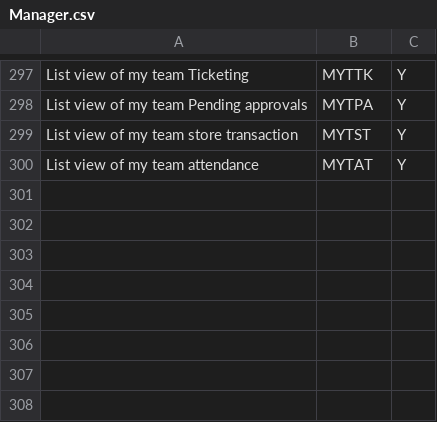
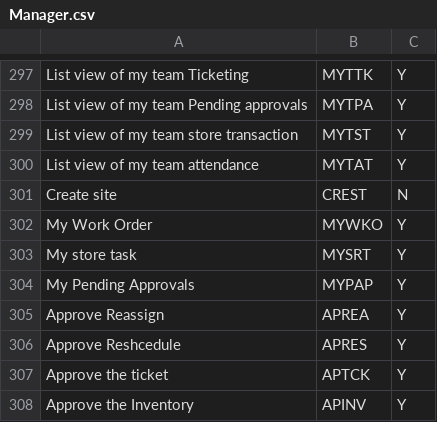
Before and after one commit to Nandhini-ch/dev_test, a CSV file: assets/features/Manager.csv, drawn as a sheet; only a part is shown, gaps mark what is left out; the diff names each change by its address in the sheet, - before the commit and + after, or states it on an @@ line.

```diff
--- a/assets/features/Manager.csv
+++ b/assets/features/Manager.csv
+row 301: Create site | CREST | N
+row 302: My Work Order | MYWKO | Y
+row 303: My store task | MYSRT | Y
+row 304: My Pending Approvals | MYPAP | Y
+row 305: Approve Reassign | APREA | Y
+row 306: Approve Reshcedule | APRES | Y
+row 307: Approve the ticket | APTCK | Y
+row 308: Approve the Inventory | APINV | Y
```
Also changed, not shown: assets/features/Admin.csv, assets/features/Others.csv, 5 other files.
